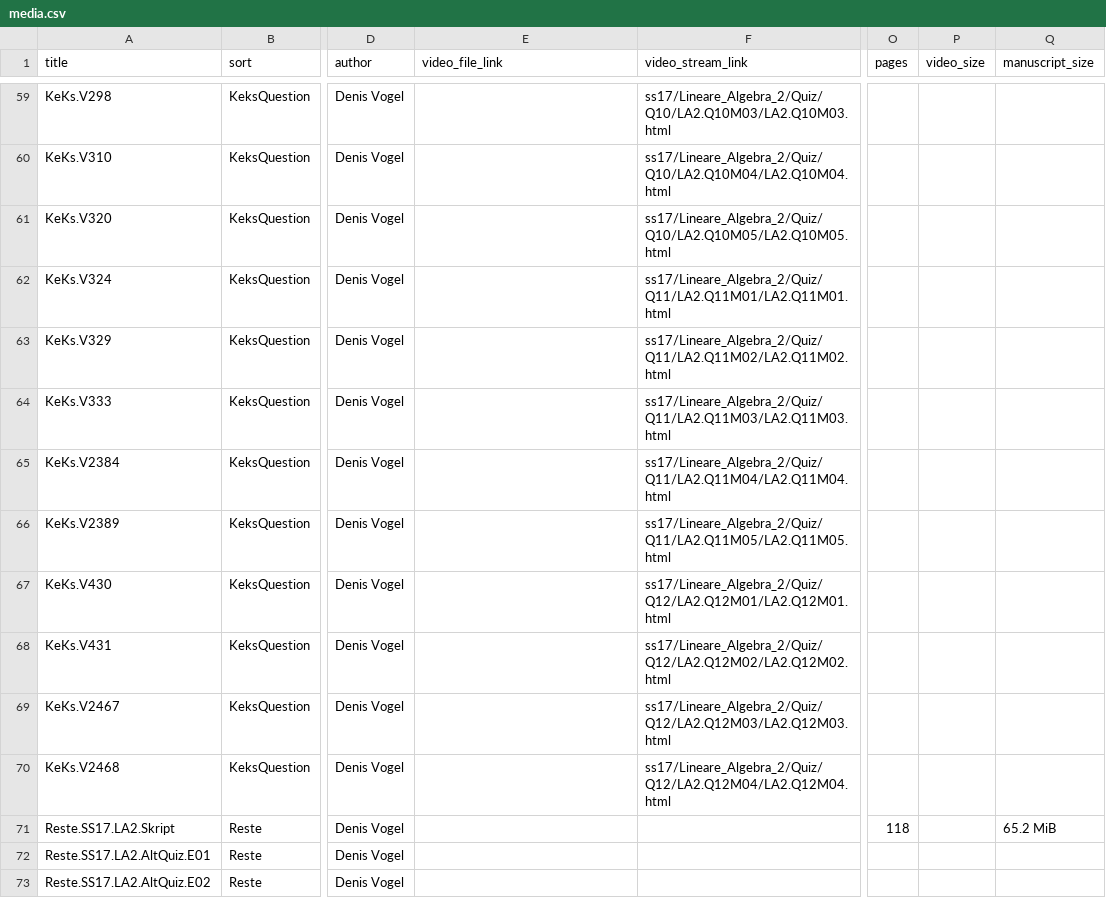
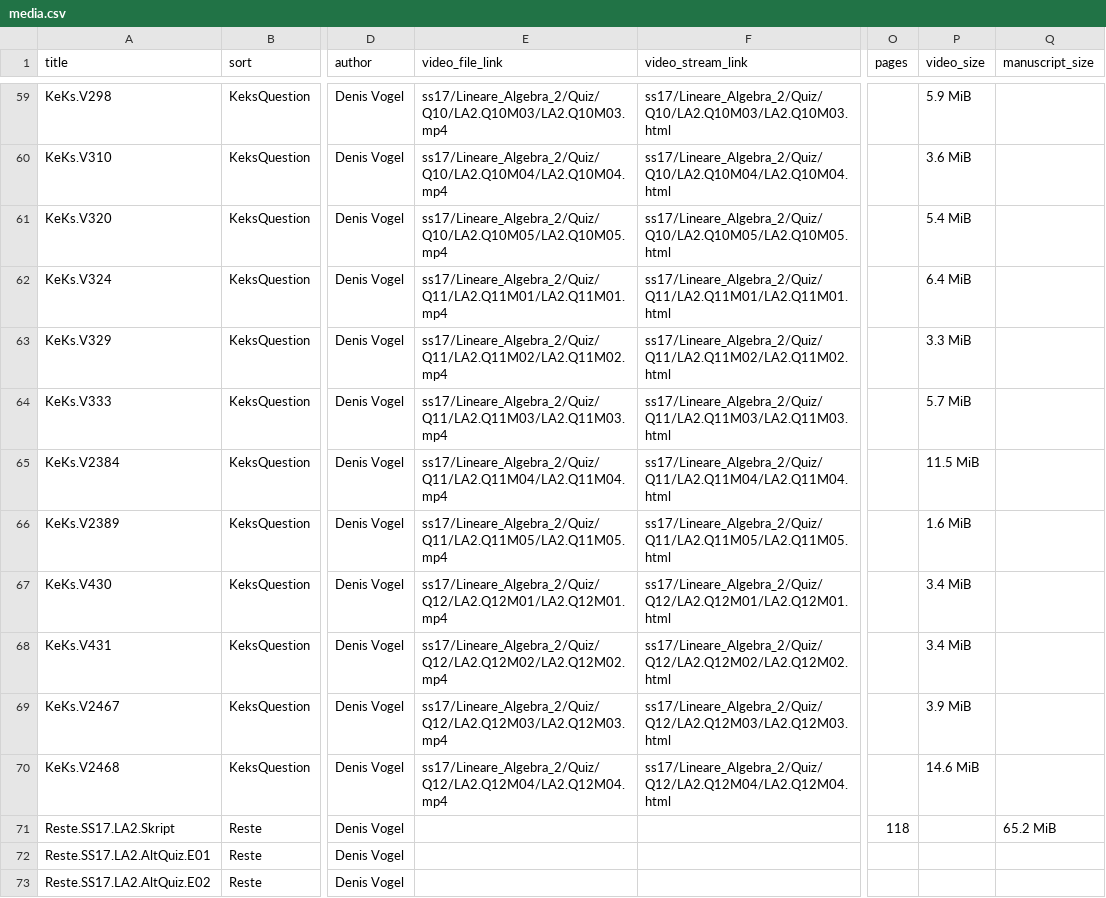
Before and after one commit to MaMpf-HD/mampf, a CSV file: db/csv/media.csv, drawn as a sheet; only a part is shown, gaps mark what is left out; the diff covers the shown part only; the diff names each change by its address in the sheet, - before the commit and + after, or states it on an @@ line.

```diff
--- a/db/csv/media.csv
+++ b/db/csv/media.csv
-E59 (video_file_link): (empty)
+E59 (video_file_link): ss17/Lineare_Algebra_2/Quiz/Q10/LA2.Q10M03/LA2.Q10M03.mp4
-P59 (video_size): (empty)
+P59 (video_size): 5.9 MiB
-E60 (video_file_link): (empty)
+E60 (video_file_link): ss17/Lineare_Algebra_2/Quiz/Q10/LA2.Q10M04/LA2.Q10M04.mp4
-P60 (video_size): (empty)
+P60 (video_size): 3.6 MiB
-E61 (video_file_link): (empty)
+E61 (video_file_link): ss17/Lineare_Algebra_2/Quiz/Q10/LA2.Q10M05/LA2.Q10M05.mp4
-P61 (video_size): (empty)
+P61 (video_size): 5.4 MiB
-E62 (video_file_link): (empty)
+E62 (video_file_link): ss17/Lineare_Algebra_2/Quiz/Q11/LA2.Q11M01/LA2.Q11M01.mp4
-P62 (video_size): (empty)
+P62 (video_size): 6.4 MiB
-E63 (video_file_link): (empty)
+E63 (video_file_link): ss17/Lineare_Algebra_2/Quiz/Q11/LA2.Q11M02/LA2.Q11M02.mp4
-P63 (video_size): (empty)
+P63 (video_size): 3.3 MiB
-E64 (video_file_link): (empty)
+E64 (video_file_link): ss17/Lineare_Algebra_2/Quiz/Q11/LA2.Q11M03/LA2.Q11M03.mp4
-P64 (video_size): (empty)
+P64 (video_size): 5.7 MiB
-E65 (video_file_link): (empty)
+E65 (video_file_link): ss17/Lineare_Algebra_2/Quiz/Q11/LA2.Q11M04/LA2.Q11M04.mp4
-P65 (video_size): (empty)
+P65 (video_size): 11.5 MiB
-E66 (video_file_link): (empty)
+E66 (video_file_link): ss17/Lineare_Algebra_2/Quiz/Q11/LA2.Q11M05/LA2.Q11M05.mp4
-P66 (video_size): (empty)
+P66 (video_size): 1.6 MiB
-E67 (video_file_link): (empty)
+E67 (video_file_link): ss17/Lineare_Algebra_2/Quiz/Q12/LA2.Q12M01/LA2.Q12M01.mp4
-P67:P68 (video_size): (empty)
+P67:P68 (video_size): 3.4 MiB
-E68 (video_file_link): (empty)
+E68 (video_file_link): ss17/Lineare_Algebra_2/Quiz/Q12/LA2.Q12M02/LA2.Q12M02.mp4
-E69 (video_file_link): (empty)
+E69 (video_file_link): ss17/Lineare_Algebra_2/Quiz/Q12/LA2.Q12M03/LA2.Q12M03.mp4
-P69 (video_size): (empty)
+P69 (video_size): 3.9 MiB
-E70 (video_file_link): (empty)
+E70 (video_file_link): ss17/Lineare_Algebra_2/Quiz/Q12/LA2.Q12M04/LA2.Q12M04.mp4
-P70 (video_size): (empty)
+P70 (video_size): 14.6 MiB
```
Also changed, not shown: 32 edited cells elsewhere in this file, 9 other files.
